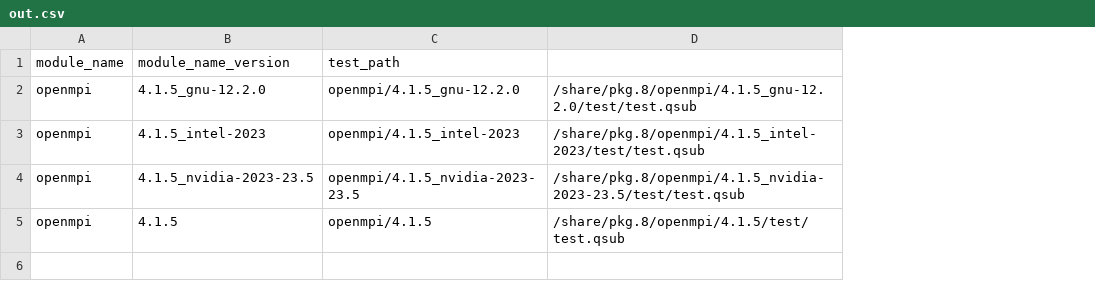
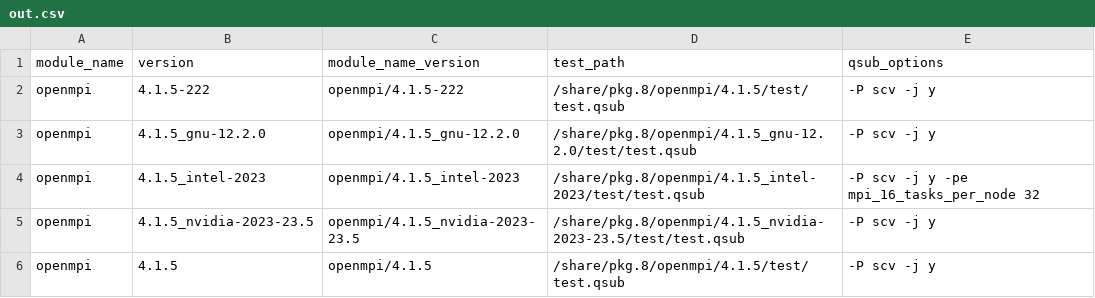
Before and after one commit to bu-rcs/PkgAutoTest, a CSV file: scripts/out.csv, drawn as a sheet; removed rows and columns are numbered as before the commit, all else as after; the diff names each change by its address in the sheet, - before the commit and + after, or states it on an @@ line.

Commit message:
New CSV format.

```diff
--- a/scripts/out.csv
+++ b/scripts/out.csv
+column E, rows 3-6: -P scv -j y | -P scv -j y -pe mpi_16_tasks_per_node 32 | -P scv -j y | -P scv -j y
-row 1: module_name | module_name_version | test_path
+row 1: module_name | version | module_name_version | test_path | qsub_options
+row 2: openmpi | 4.1.5-222 | openmpi/4.1.5-222 | /share/pkg.8/openmpi/4.1.5/test/test.qsub | -P scv -j y
```
